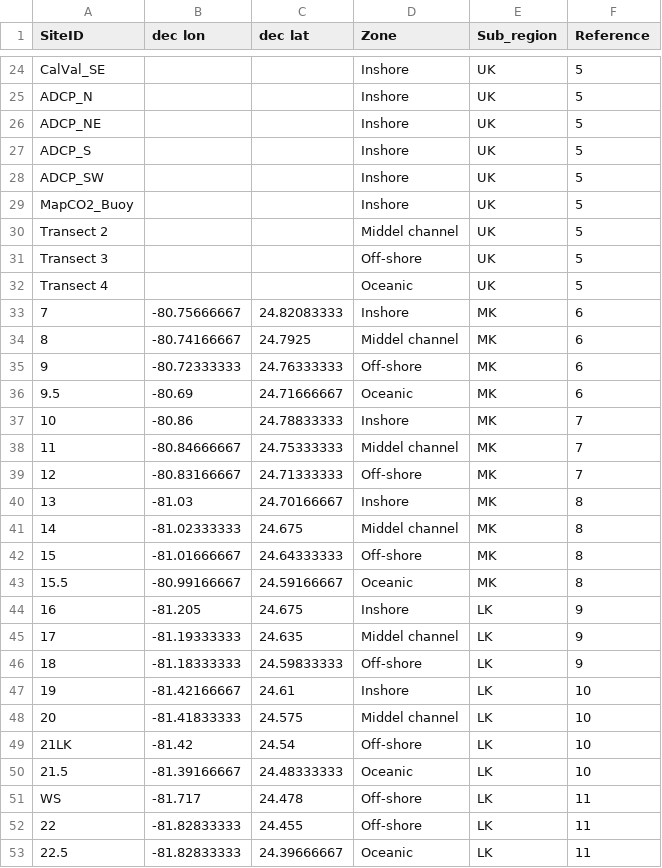
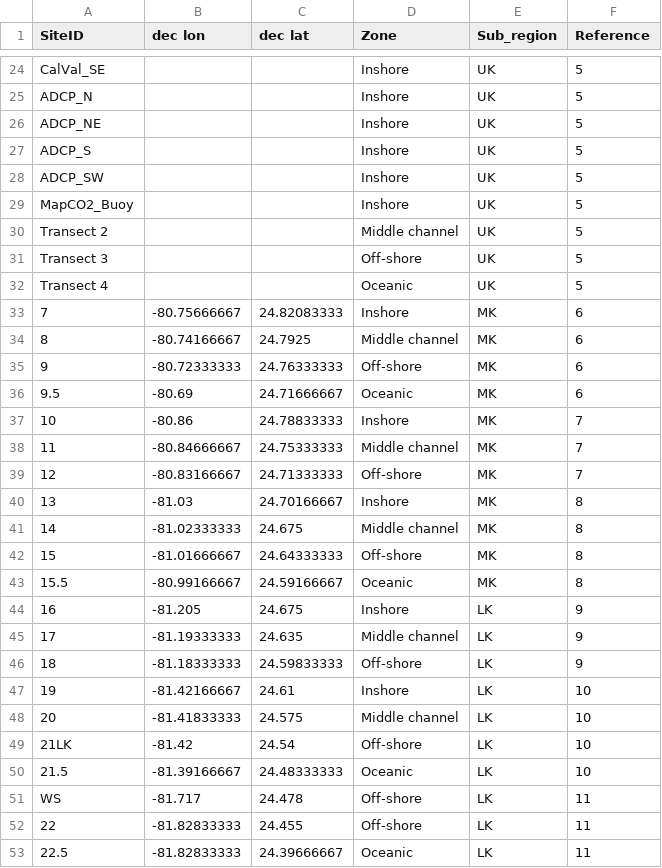
Before and after one commit to anampc/FLK_Climate, a CSV file: CarbChem/Data/FLKLocations.csv, drawn as a sheet; only a part is shown, gaps mark what is left out; the diff covers the shown part only.

```diff
--- a/CarbChem/Data/FLKLocations.csv
+++ b/CarbChem/Data/FLKLocations.csv
@@ -29,3 +29,3 @@ ADCP_SW,,,Inshore,UK,5
 MapCO2_Buoy,,,Inshore,UK,5
-Transect 2,,,Middel channel,UK,5
+Transect 2,,,Middle channel,UK,5
 Transect 3,,,Off-shore,UK,5
@@ -33,3 +33,3 @@ Transect 4,,,Oceanic,UK,5
 7,-80.75666667,24.82083333,Inshore,MK,6
-8,-80.74166667,24.7925,Middel channel,MK,6
+8,-80.74166667,24.7925,Middle channel,MK,6
 9,-80.72333333,24.76333333,Off-shore,MK,6
@@ -37,6 +37,6 @@ Transect 4,,,Oceanic,UK,5
 10,-80.86,24.78833333,Inshore,MK,7
-11,-80.84666667,24.75333333,Middel channel,MK,7
+11,-80.84666667,24.75333333,Middle channel,MK,7
 12,-80.83166667,24.71333333,Off-shore,MK,7
 13,-81.03,24.70166667,Inshore,MK,8
-14,-81.02333333,24.675,Middel channel,MK,8
+14,-81.02333333,24.675,Middle channel,MK,8
 15,-81.01666667,24.64333333,Off-shore,MK,8
@@ -44,6 +44,6 @@ Transect 4,,,Oceanic,UK,5
 16,-81.205,24.675,Inshore,LK,9
-17,-81.19333333,24.635,Middel channel,LK,9
+17,-81.19333333,24.635,Middle channel,LK,9
 18,-81.18333333,24.59833333,Off-shore,LK,9
 19,-81.42166667,24.61,Inshore,LK,10
-20,-81.41833333,24.575,Middel channel,LK,10
+20,-81.41833333,24.575,Middle channel,LK,10
 21LK,-81.42,24.54,Off-shore,LK,10
```
Also changed, not shown: 11 edited cells elsewhere in this file, CarbChem/QC.data.csv, 8 other files.
